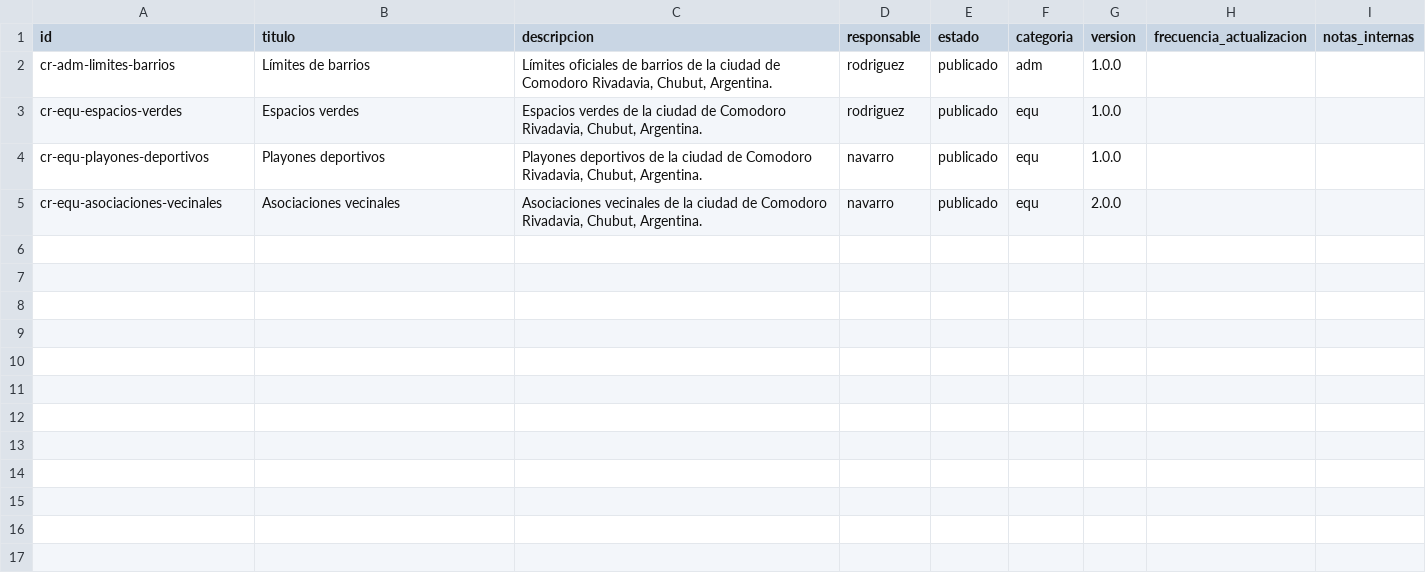
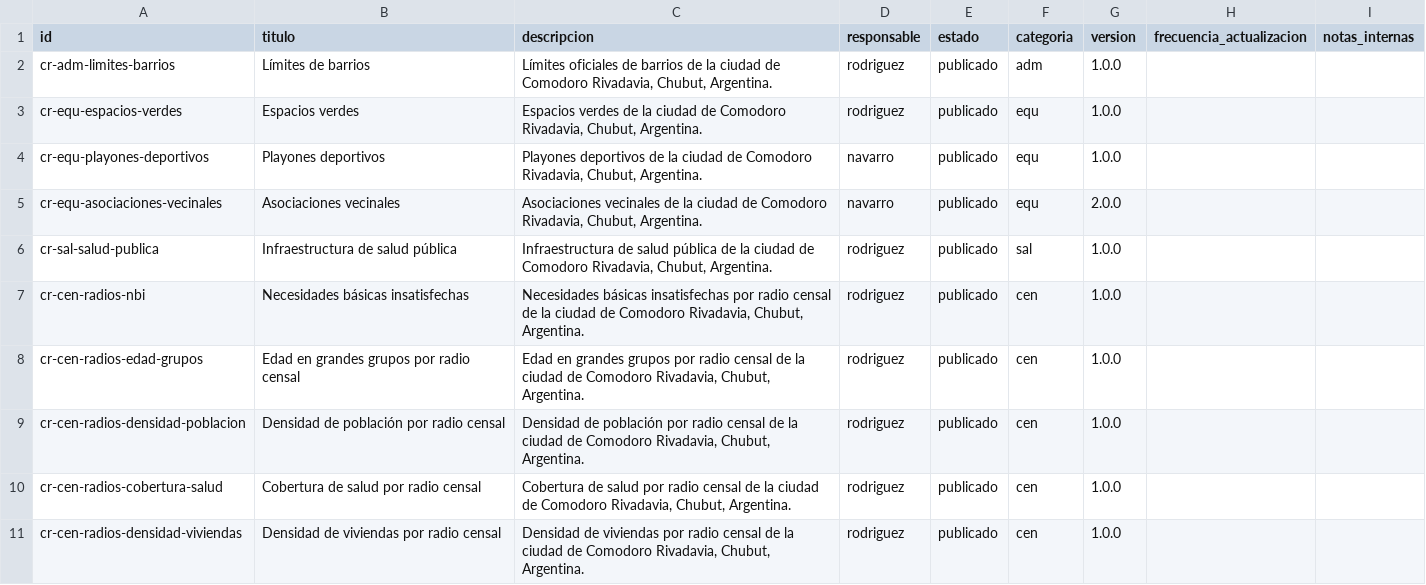
Before and after one commit to comodoro-mit/ide, a CSV file: ide-datos/catalogo/catalogo.csv, drawn as a sheet; the diff names each change by its address in the sheet, - before the commit and + after, or states it on an @@ line.

Commit message:
feat(datos): add census and public health masters

```diff
--- a/ide-datos/catalogo/catalogo.csv
+++ b/ide-datos/catalogo/catalogo.csv
+row 6: cr-sal-salud-publica | Infraestructura de salud pública | Infraestructura de salud pública de la ciudad de Comodoro Rivadavia, Chubut, Argentina. | rodriguez | publicado | sal | 1.0.0
+row 7: cr-cen-radios-nbi | Necesidades básicas insatisfechas | Necesidades básicas insatisfechas por radio censal de la ciudad de Comodoro Rivadavia, Chubut, Argentina. | rodriguez | publicado | cen | 1.0.0
+row 8: cr-cen-radios-edad-grupos | Edad en grandes grupos por radio censal | Edad en grandes grupos por radio censal de la ciudad de Comodoro Rivadavia, Chubut, Argentina. | rodriguez | publicado | cen | 1.0.0
+row 9: cr-cen-radios-densidad-poblacion | Densidad de población por radio censal | Densidad de población por radio censal de la ciudad de Comodoro Rivadavia, Chubut, Argentina. | rodriguez | publicado | cen | 1.0.0
+row 10: cr-cen-radios-cobertura-salud | Cobertura de salud por radio censal | Cobertura de salud por radio censal de la ciudad de Comodoro Rivadavia, Chubut, Argentina. | rodriguez | publicado | cen | 1.0.0
+row 11: cr-cen-radios-densidad-viviendas | Densidad de viviendas por radio censal | Densidad de viviendas por radio censal de la ciudad de Comodoro Rivadavia, Chubut, Argentina. | rodriguez | publicado | cen | 1.0.0
```
Also changed, not shown: 12 other files.
